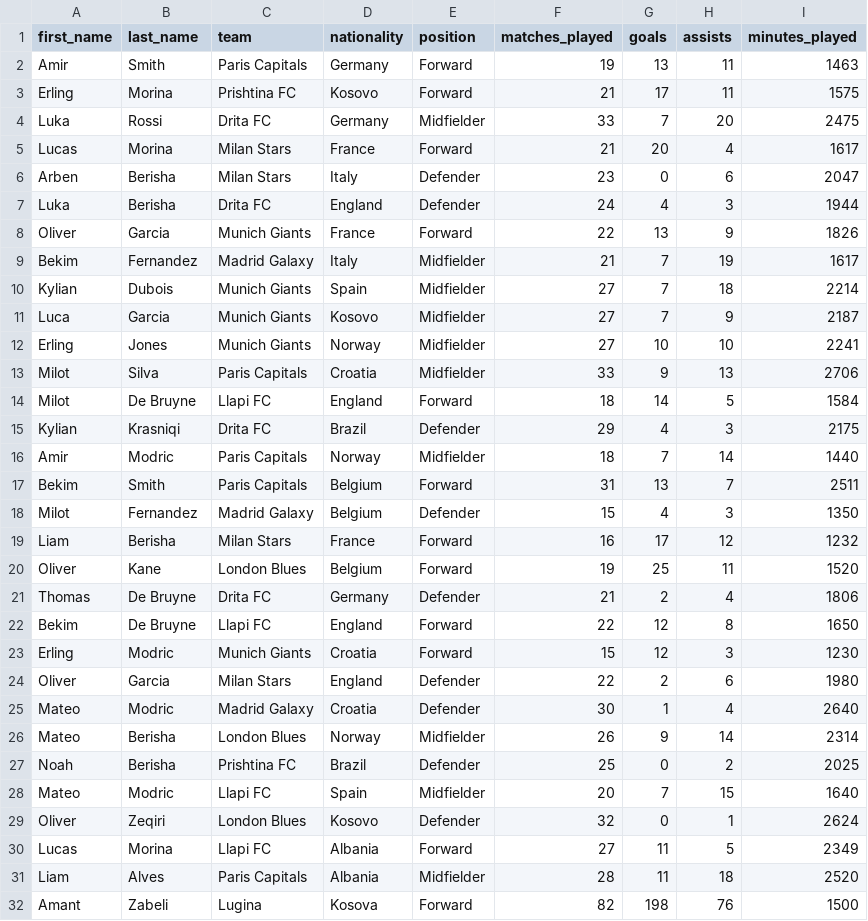
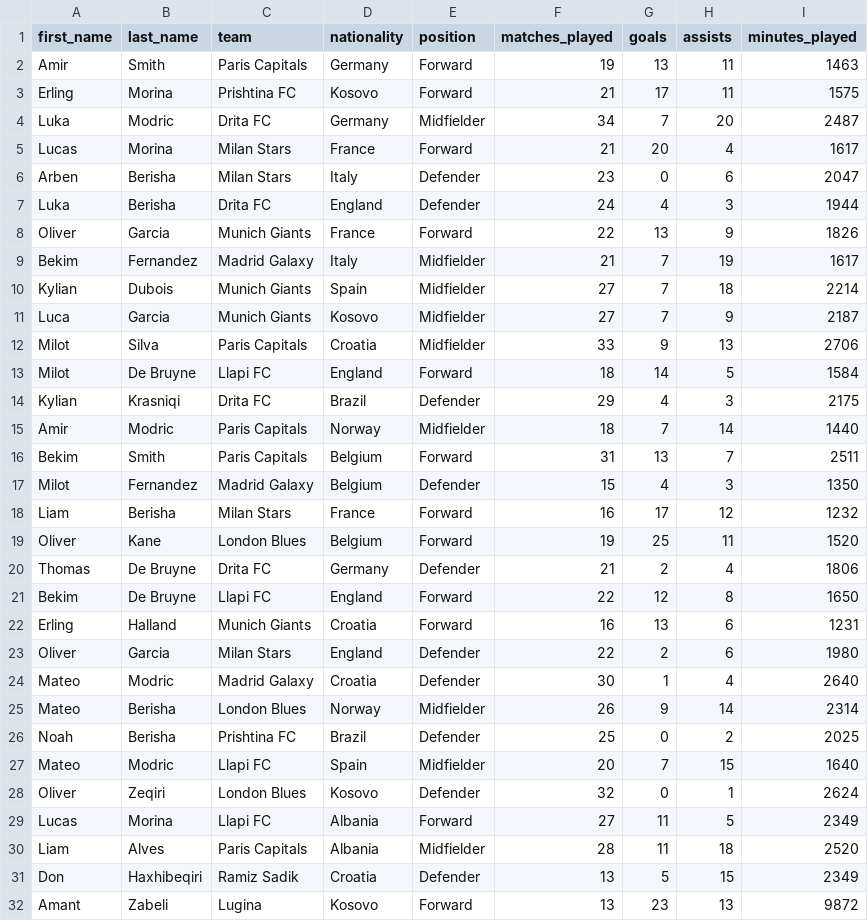
Before and after one commit to Amant-boss/personal-project-python, a CSV file: project/data/sports_data.csv, drawn as a sheet.

```diff
--- a/project/data/sports_data.csv
+++ b/project/data/sports_data.csv
@@ -3,3 +3,3 @@ Amir,Smith,Paris Capitals,Germany,Forward,19,13,11,1463
 Erling,Morina,Prishtina FC,Kosovo,Forward,21,17,11,1575
-Luka,Rossi,Drita FC,Germany,Midfielder,33,7,20,2475
+Luka,Modric,Drita FC,Germany,Midfielder,34,7,20,2487
 Lucas,Morina,Milan Stars,France,Forward,21,20,4,1617
@@ -11,3 +11,2 @@ Kylian,Dubois,Munich Giants,Spain,Midfielder,27,7,18,2214
 Luca,Garcia,Munich Giants,Kosovo,Midfielder,27,7,9,2187
-Erling,Jones,Munich Giants,Norway,Midfielder,27,10,10,2241
 Milot,Silva,Paris Capitals,Croatia,Midfielder,33,9,13,2706
@@ -22,3 +21,3 @@ Thomas,De Bruyne,Drita FC,Germany,Defender,21,2,4,1806
 Bekim,De Bruyne,Llapi FC,England,Forward,22,12,8,1650
-Erling,Modric,Munich Giants,Croatia,Forward,15,12,3,1230
+Erling,Halland,Munich Giants,Croatia,Forward,16,13,6,1231
 Oliver,Garcia,Milan Stars,England,Defender,22,2,6,1980
@@ -31,2 +30,3 @@ Lucas,Morina,Llapi FC,Albania,Forward,27,11,5,2349
 Liam,Alves,Paris Capitals,Albania,Midfielder,28,11,18,2520
-Amant,Zabeli,Lugina,Kosova,Forward,82,198,76,1500
+Don,Haxhibeqiri,Ramiz Sadik,Croatia,Defender,13,5,15,2349
+Amant,Zabeli,Lugina,Kosovo,Forward,13,23,13,9872
```
Also changed, not shown: 4 other files.
